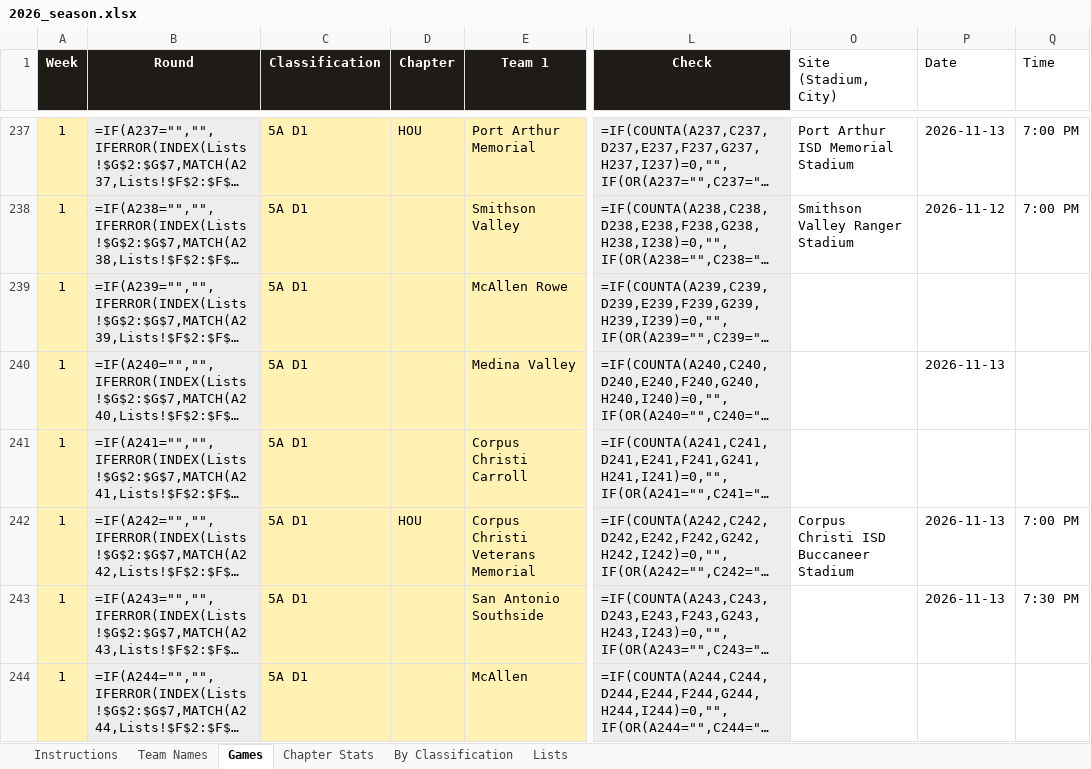
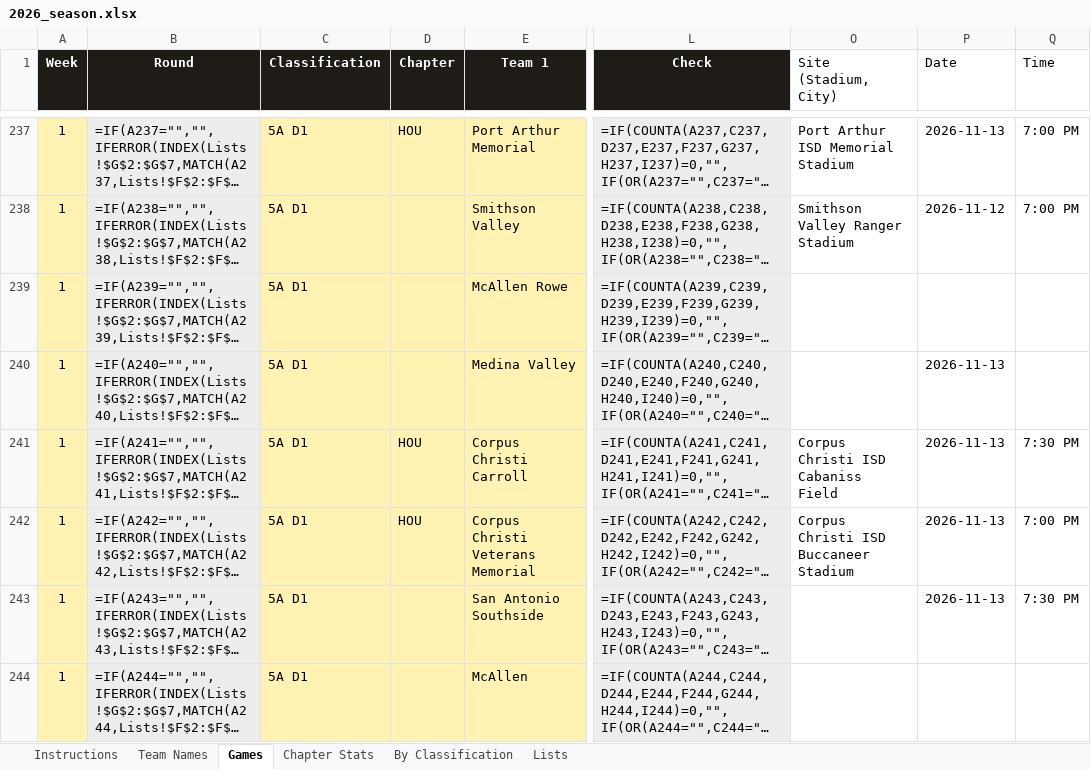
Before and after one commit to colemic2006/texasplayoffs, an Excel workbook: season/2026/2026_season.xlsx, sheet Games, drawn as a sheet; only a part is shown, gaps mark what is left out; long unchanged cells end in …; values as stored, in another font and other column widths than the file's, no borders; formulas without a stored value are shown as written; conditional formats not drawn; the diff names each change by its address in the sheet, - before the commit and + after, or states it on an @@ line.

```diff
--- a/season/2026/2026_season.xlsx (sheet Games)
+++ b/season/2026/2026_season.xlsx (sheet Games)
-D241 (Chapter): (empty)
+D241 (Chapter): HOU
-O241 (Site (Stadium, City)): (empty)
+O241 (Site (Stadium, City)): Corpus Christi ISD Cabaniss Field
-P241 (Date): (empty)
+P241 (Date): 2026-11-13
-Q241 (Time): (empty)
+Q241 (Time): 7:30 PM
```
Also changed, not shown: 1 other file.
